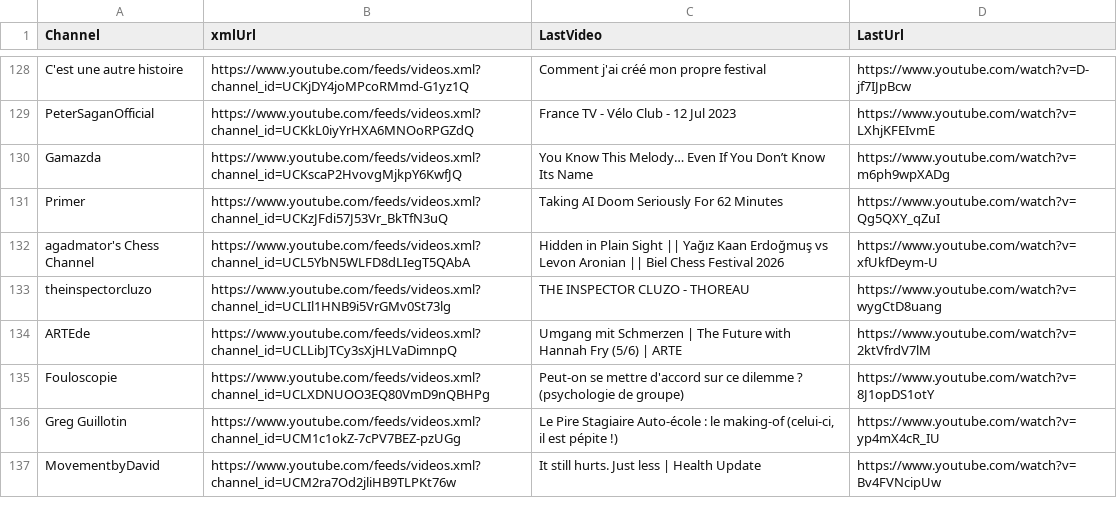
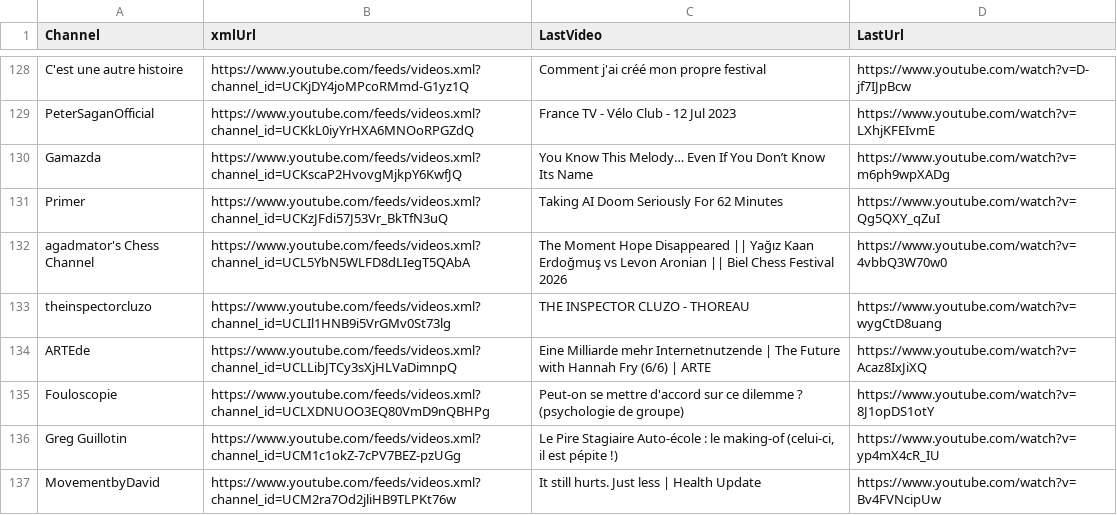
Before and after one commit to MaximeHoldener/check_videos, a CSV file: output_valid_only.csv, drawn as a sheet; only a part is shown, gaps mark what is left out; the diff covers the shown part only.

```diff
--- a/output_valid_only.csv
+++ b/output_valid_only.csv
@@ -131,5 +131,5 @@ Gamazda,https://www.youtube.com/feeds/videos.xml?channel_id=UCKscaP2HvovgMjkpY6K
 Primer,https://www.youtube.com/feeds/videos.xml?channel_id=UCKzJFdi57J53Vr_BkTfN3uQ,Taking AI Doom Seriously For 62 Minutes,https://www.youtube.com/watch?v=Qg5QXY_qZuI
-agadmator's Chess Channel,https://www.youtube.com/feeds/videos.xml?channel_id=UCL5YbN5WLFD8dLIegT5QAbA,Hidden in Plain Sight  || Yağız Kaan Erdoğmuş vs Levon Aronian || Biel Chess Festival 2026,https://www.youtube.com/watch?v=xfUkfDeym-U
+agadmator's Chess Channel,https://www.youtube.com/feeds/videos.xml?channel_id=UCL5YbN5WLFD8dLIegT5QAbA,The Moment Hope Disappeared || Yağız Kaan Erdoğmuş vs Levon Aronian || Biel Chess Festival 2026,https://www.youtube.com/watch?v=4vbbQ3W70w0
 theinspectorcluzo,https://www.youtube.com/feeds/videos.xml?channel_id=UCLIl1HNB9i5VrGMv0St73lg,THE INSPECTOR CLUZO - THOREAU,https://www.youtube.com/watch?v=wygCtD8uang
-ARTEde,https://www.youtube.com/feeds/videos.xml?channel_id=UCLLibJTCy3sXjHLVaDimnpQ,Umgang mit Schmerzen | The Future with Hannah Fry (5/6) | ARTE,https://www.youtube.com/watch?v=2ktVfrdV7lM
+ARTEde,https://www.youtube.com/feeds/videos.xml?channel_id=UCLLibJTCy3sXjHLVaDimnpQ,Eine Milliarde mehr Internetnutzende | The Future with Hannah Fry (6/6) | ARTE,https://www.youtube.com/watch?v=Acaz8IxJiXQ
 Fouloscopie,https://www.youtube.com/feeds/videos.xml?channel_id=UCLXDNUOO3EQ80VmD9nQBHPg,Peut-on se mettre d'accord sur ce dilemme ? (psychologie de groupe),https://www.youtube.com/watch?v=8J1opDS1otY
```
Also changed, not shown: 82 edited cells elsewhere in this file, 1 other file.
